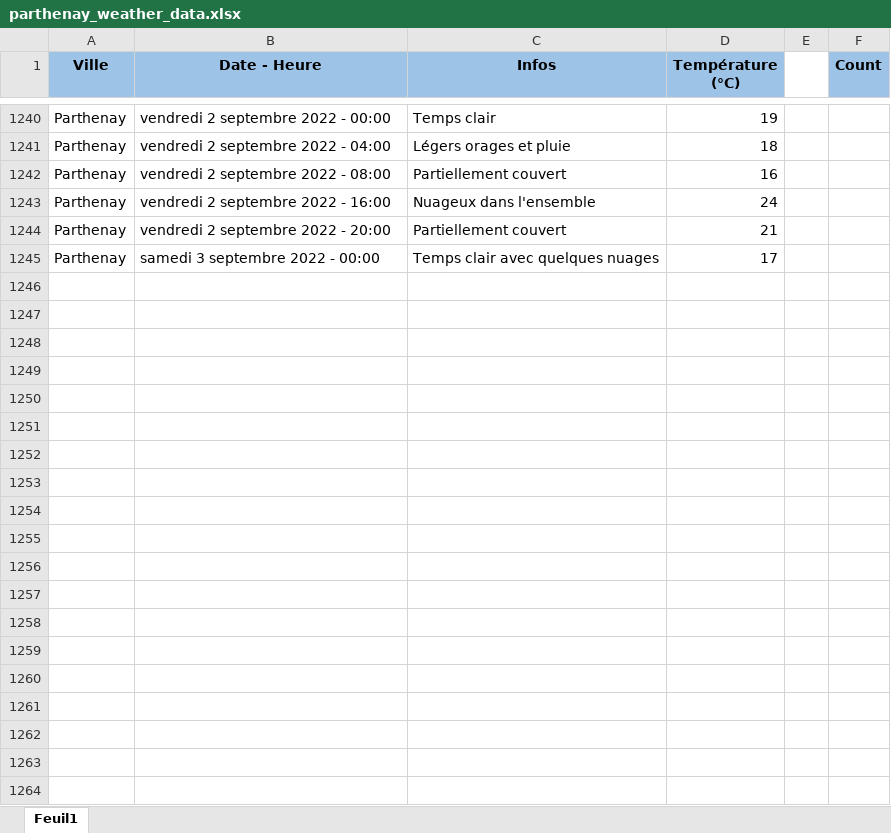
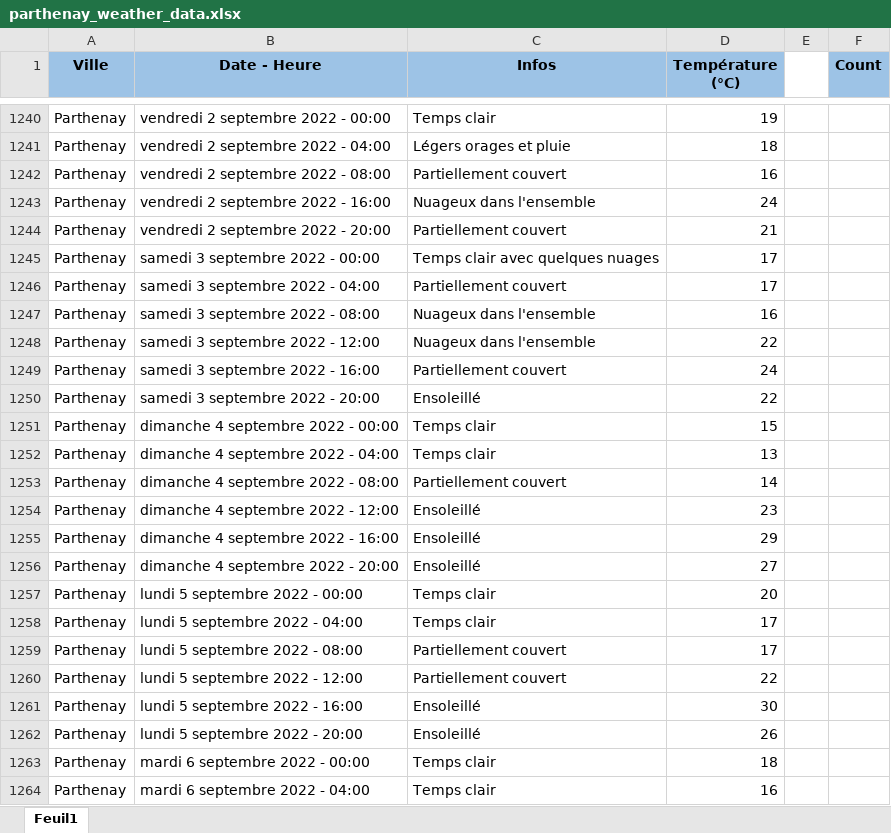
Before and after one commit to GuillaumeM92/La-Bouygue, an Excel workbook: apps/side-apps/weather/parthenay_weather_data.xlsx, sheet Feuil1, drawn as a sheet; only a part is shown, gaps mark what is left out; values as stored, in another font and other column widths than the file's, no borders; the diff covers the shown part only; the diff names each change by its address in the sheet, - before the commit and + after, or states it on an @@ line.

Commit message:
updated weather data

```diff
--- a/apps/side-apps/weather/parthenay_weather_data.xlsx (sheet Feuil1)
+++ b/apps/side-apps/weather/parthenay_weather_data.xlsx (sheet Feuil1)
+row 1246: Parthenay | samedi 3 septembre 2022 - 04:00 | Partiellement couvert | 17
+row 1247: Parthenay | samedi 3 septembre 2022 - 08:00 | Nuageux dans l'ensemble | 16
+row 1248: Parthenay | samedi 3 septembre 2022 - 12:00 | Nuageux dans l'ensemble | 22
+row 1249: Parthenay | samedi 3 septembre 2022 - 16:00 | Partiellement couvert | 24
+row 1250: Parthenay | samedi 3 septembre 2022 - 20:00 | Ensoleillé | 22
+row 1251: Parthenay | dimanche 4 septembre 2022 - 00:00 | Temps clair | 15
+row 1252: Parthenay | dimanche 4 septembre 2022 - 04:00 | Temps clair | 13
+row 1253: Parthenay | dimanche 4 septembre 2022 - 08:00 | Partiellement couvert | 14
+row 1254: Parthenay | dimanche 4 septembre 2022 - 12:00 | Ensoleillé | 23
+row 1255: Parthenay | dimanche 4 septembre 2022 - 16:00 | Ensoleillé | 29
+row 1256: Parthenay | dimanche 4 septembre 2022 - 20:00 | Ensoleillé | 27
+row 1257: Parthenay | lundi 5 septembre 2022 - 00:00 | Temps clair | 20
+row 1258: Parthenay | lundi 5 septembre 2022 - 04:00 | Temps clair | 17
+row 1259: Parthenay | lundi 5 septembre 2022 - 08:00 | Partiellement couvert | 17
+row 1260: Parthenay | lundi 5 septembre 2022 - 12:00 | Partiellement couvert | 22
+row 1261: Parthenay | lundi 5 septembre 2022 - 16:00 | Ensoleillé | 30
+row 1262: Parthenay | lundi 5 septembre 2022 - 20:00 | Ensoleillé | 26
+row 1263: Parthenay | mardi 6 septembre 2022 - 00:00 | Temps clair | 18
+row 1264: Parthenay | mardi 6 septembre 2022 - 04:00 | Temps clair | 16
```
Also changed, not shown: 23 added rows and 1 edited cell elsewhere in this sheet.
